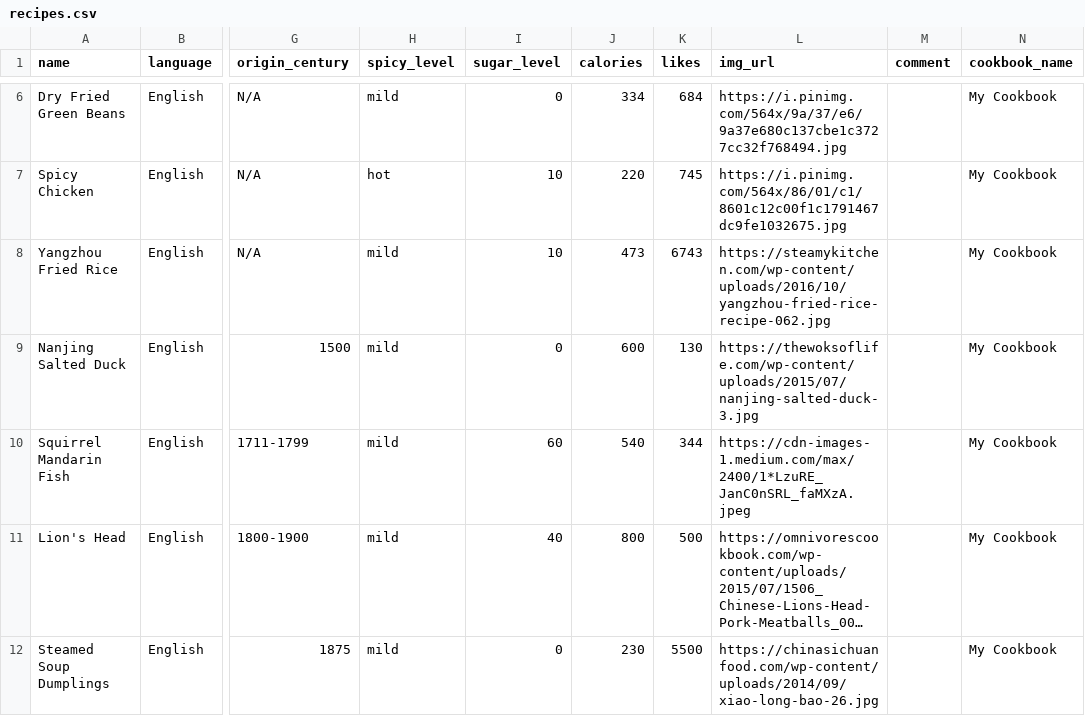
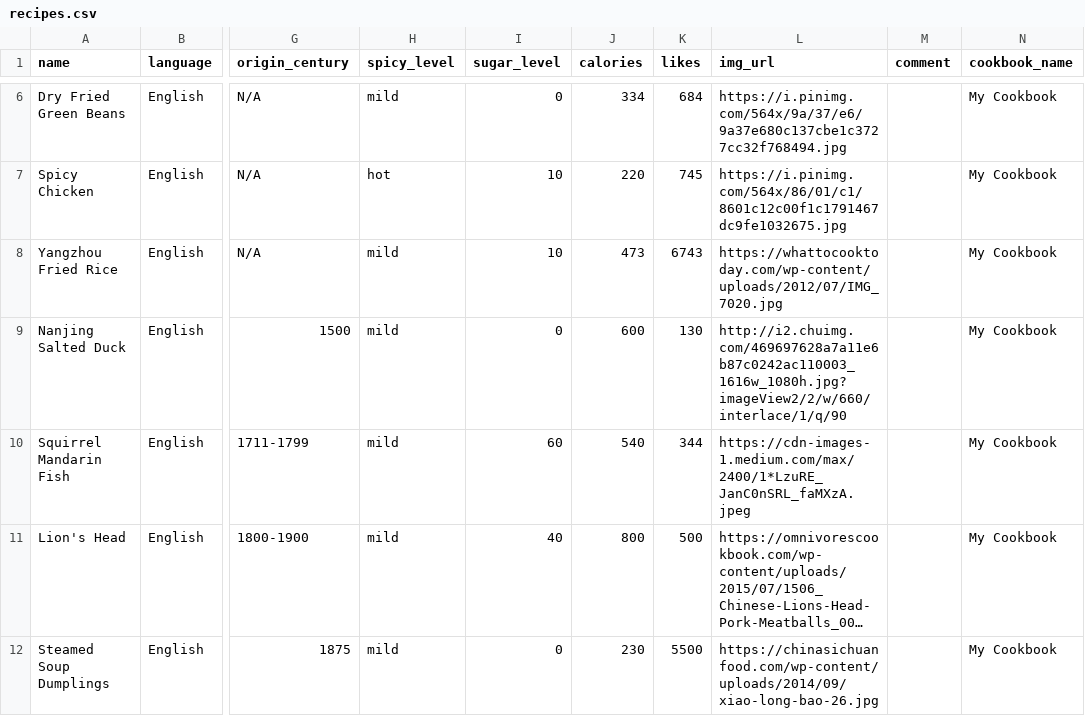
Before and after one commit to jcjc2019/Master_Chef-1, a CSV file: db/recipes.csv, drawn as a sheet; only a part is shown, gaps mark what is left out; long unchanged cells end in …; the diff covers the shown part only; the diff names each change by its address in the sheet, - before the commit and + after, or states it on an @@ line.

Commit message:
new background for users/recipes controllers; add likes function fixed

```diff
--- a/db/recipes.csv
+++ b/db/recipes.csv
-L8 (img_url): https://steamykitchen.com/wp-content/uploads/2016/10/yangzhou-fried-rice-recipe-062.jpg
+L8 (img_url): https://whattocooktoday.com/wp-content/uploads/2012/07/IMG_7020.jpg
-L9 (img_url): https://thewoksoflife.com/wp-content/uploads/2015/07/nanjing-salted-duck-3.jpg
+L9 (img_url): http://i2.chuimg.com/469697628a7a11e6b87c0242ac110003_1616w_1080h.jpg?imageView2/2/w/660/interlace/1/q/90
```
Also changed, not shown: 2 added rows and 3 edited cells elsewhere in this file, 12 other files.
